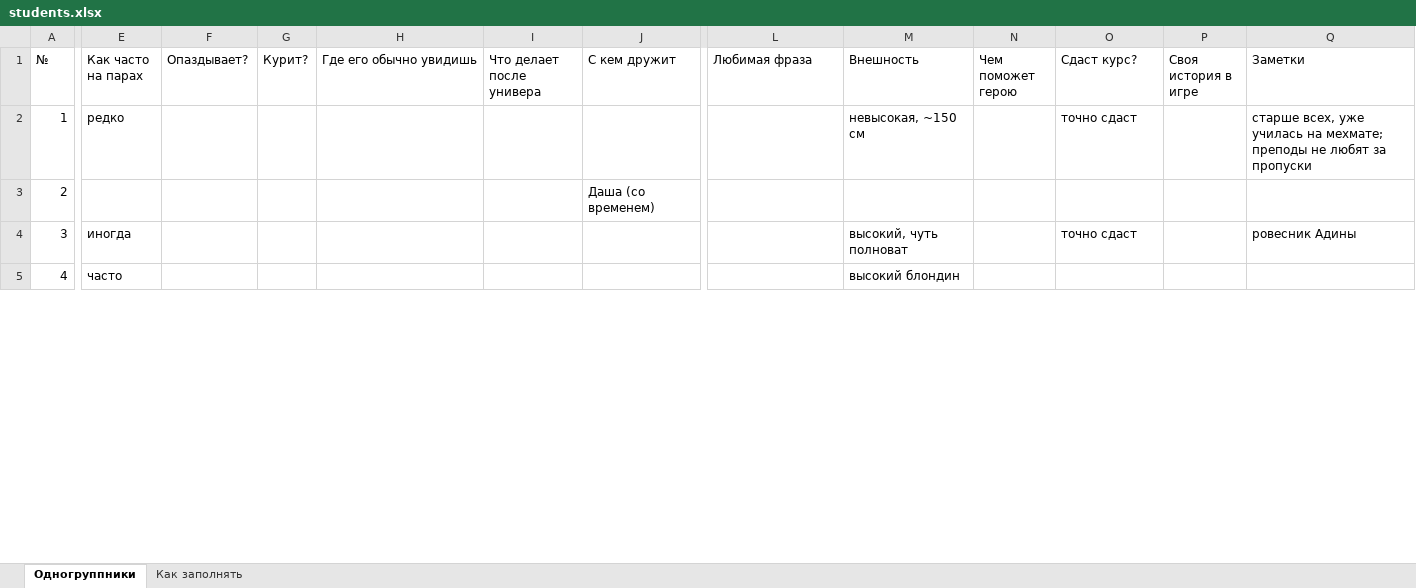
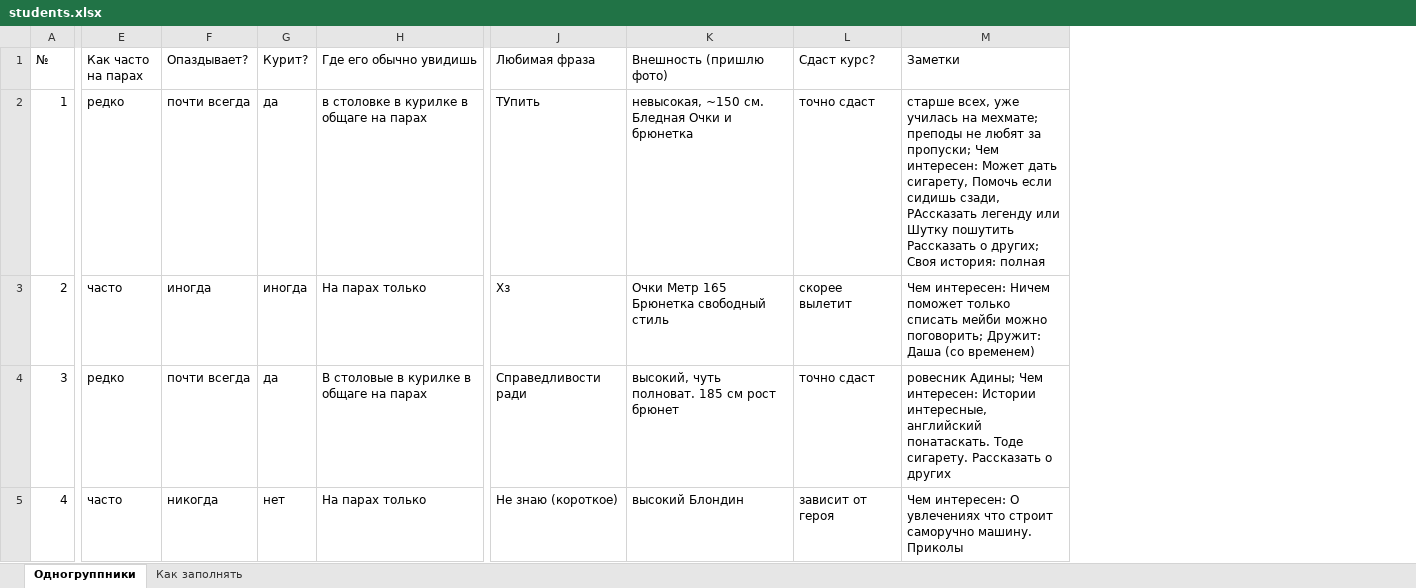
Before and after one commit to ImanYes/codexworkshop, an Excel workbook: game/design/characters/students.xlsx, sheet Одногруппники, drawn as a sheet; only a part is shown, gaps mark what is left out; values as stored, in another font and other column widths than the file's, no cell formats; removed rows and columns are numbered as before the commit, all else as after; the diff covers the shown part only; the diff names each change by its address in the sheet, - before the commit and + after, or states it on an @@ line.

```diff
--- a/game/design/characters/students.xlsx (sheet Одногруппники)
+++ b/game/design/characters/students.xlsx (sheet Одногруппники)
-column I (Что делает после универа), empty
-column J (С кем дружит), row 3: Даша (со временем)
-column M (Внешность), rows 2-5: невысокая, ~150 см |  | высокий, чуть полноват | высокий блондин
-column N (Чем поможет герою), empty
+column K (Внешность (пришлю фото)), rows 2-5: невысокая, ~150 см. Бледная Очки и брюнетка | Очки Метр 165 Брюнетка свободный стиль | высокий, чуть полноват. 185 см рост брюнет | высокий Блондин
-column P (Своя история в игре), empty
-F2 (Опаздывает?): (empty)
+F2 (Опаздывает?): почти всегда
-G2 (Курит?): (empty)
+G2 (Курит?): да
-H2 (Где его обычно увидишь): (empty)
+H2 (Где его обычно увидишь): в столовке в курилке в общаге на парах
-J2 (Любимая фраза): (empty)
+J2 (Любимая фраза): ТУпить
-M2 (Заметки): …любят за пропуски
+M2 (Заметки): …любят за пропуски; Чем интересен: Может дать сигарету, Помочь если сидишь сзади, РАссказать легенду или Шутку пошутить Рассказать о других; Своя история: полная
-E3 (Как часто на парах): (empty)
+E3 (Как часто на парах): часто
-F3 (Опаздывает?): (empty)
+F3 (Опаздывает?): иногда
-G3 (Курит?): (empty)
+G3 (Курит?): иногда
-H3 (Где его обычно увидишь): (empty)
+H3 (Где его обычно увидишь): На парах только
-J3 (Любимая фраза): (empty)
+J3 (Любимая фраза): Хз
-L3 (Сдаст курс?): (empty)
+L3 (Сдаст курс?): скорее вылетит
-M3 (Заметки): (empty)
+M3 (Заметки): Чем интересен: Ничем поможет только списать мейби можно поговорить; Дружит: Даша (со временем)
-E4 (Как часто на парах): иногда
+E4 (Как часто на парах): редко
-F4 (Опаздывает?): (empty)
+F4 (Опаздывает?): почти всегда
-G4 (Курит?): (empty)
+G4 (Курит?): да
-H4 (Где его обычно увидишь): (empty)
+H4 (Где его обычно увидишь): В столовые в курилке в общаге на парах
-J4 (Любимая фраза): (empty)
+J4 (Любимая фраза): Справедливости ради
-M4 (Заметки): ровесник Адины
+M4 (Заметки): ровесник Адины; Чем интересен: Истории интересные, английский понатаскать. Тоде сигарету. Рассказать о других
-F5 (Опаздывает?): (empty)
+F5 (Опаздывает?): никогда
-G5 (Курит?): (empty)
+G5 (Курит?): нет
-H5 (Где его обычно увидишь): (empty)
+H5 (Где его обычно увидишь): На парах только
-J5 (Любимая фраза): (empty)
+J5 (Любимая фраза): Не знаю (короткое)
-L5 (Сдаст курс?): (empty)
+L5 (Сдаст курс?): зависит от героя
-M5 (Заметки): (empty)
+M5 (Заметки): Чем интересен: О увлечениях что строит саморучно машину. Приколы
```
Also changed, not shown: 135 edited cells elsewhere in this sheet, sheet Как заполнять, cell formats, 2 other files.
